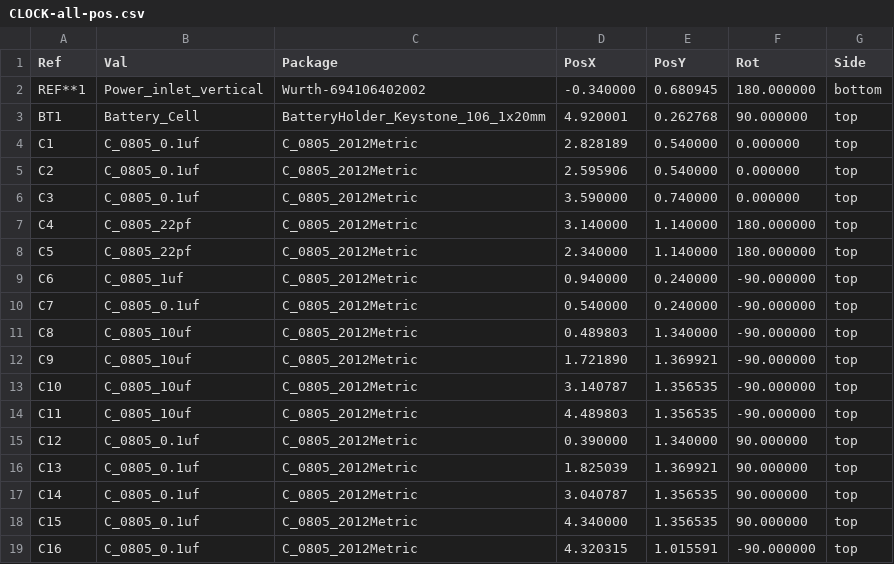
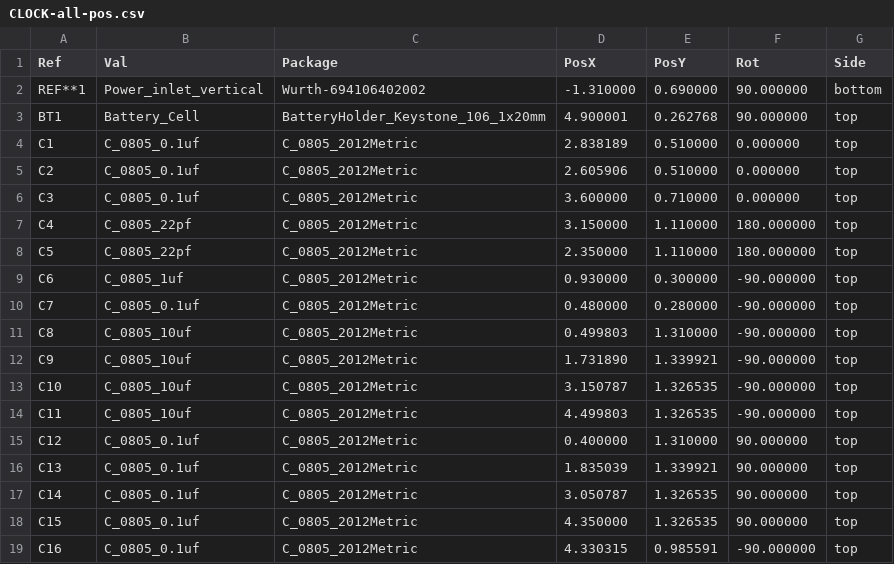
Before and after one commit to leo21l/leonardolujan-CLOCK, a CSV file: CLOCK/CLOCK-all-pos.csv, drawn as a sheet; only a part is shown; the diff covers the shown part only.

```diff
--- a/CLOCK/CLOCK-all-pos.csv
+++ b/CLOCK/CLOCK-all-pos.csv
@@ -1,19 +1,19 @@
 Ref,Val,Package,PosX,PosY,Rot,Side
-"REF**1","Power_inlet_vertical","Wurth-694106402002",-0.340000,0.680945,180.000000,bottom
-"BT1","Battery_Cell","BatteryHolder_Keystone_106_1x20mm",4.920001,0.262768,90.000000,top
-"C1","C_0805_0.1uf","C_0805_2012Metric",2.828189,0.540000,0.000000,top
-"C2","C_0805_0.1uf","C_0805_2012Metric",2.595906,0.540000,0.000000,top
-"C3","C_0805_0.1uf","C_0805_2012Metric",3.590000,0.740000,0.000000,top
-"C4","C_0805_22pf","C_0805_2012Metric",3.140000,1.140000,180.000000,top
-"C5","C_0805_22pf","C_0805_2012Metric",2.340000,1.140000,180.000000,top
-"C6","C_0805_1uf","C_0805_2012Metric",0.940000,0.240000,-90.000000,top
-"C7","C_0805_0.1uf","C_0805_2012Metric",0.540000,0.240000,-90.000000,top
-"C8","C_0805_10uf","C_0805_2012Metric",0.489803,1.340000,-90.000000,top
-"C9","C_0805_10uf","C_0805_2012Metric",1.721890,1.369921,-90.000000,top
-"C10","C_0805_10uf","C_0805_2012Metric",3.140787,1.356535,-90.000000,top
-"C11","C_0805_10uf","C_0805_2012Metric",4.489803,1.356535,-90.000000,top
-"C12","C_0805_0.1uf","C_0805_2012Metric",0.390000,1.340000,90.000000,top
-"C13","C_0805_0.1uf","C_0805_2012Metric",1.825039,1.369921,90.000000,top
-"C14","C_0805_0.1uf","C_0805_2012Metric",3.040787,1.356535,90.000000,top
-"C15","C_0805_0.1uf","C_0805_2012Metric",4.340000,1.356535,90.000000,top
-"C16","C_0805_0.1uf","C_0805_2012Metric",4.320315,1.015591,-90.000000,top
+"REF**1","Power_inlet_vertical","Wurth-694106402002",-1.310000,0.690000,90.000000,bottom
+"BT1","Battery_Cell","BatteryHolder_Keystone_106_1x20mm",4.900001,0.262768,90.000000,top
+"C1","C_0805_0.1uf","C_0805_2012Metric",2.838189,0.510000,0.000000,top
+"C2","C_0805_0.1uf","C_0805_2012Metric",2.605906,0.510000,0.000000,top
+"C3","C_0805_0.1uf","C_0805_2012Metric",3.600000,0.710000,0.000000,top
+"C4","C_0805_22pf","C_0805_2012Metric",3.150000,1.110000,180.000000,top
+"C5","C_0805_22pf","C_0805_2012Metric",2.350000,1.110000,180.000000,top
+"C6","C_0805_1uf","C_0805_2012Metric",0.930000,0.300000,-90.000000,top
+"C7","C_0805_0.1uf","C_0805_2012Metric",0.480000,0.280000,-90.000000,top
+"C8","C_0805_10uf","C_0805_2012Metric",0.499803,1.310000,-90.000000,top
+"C9","C_0805_10uf","C_0805_2012Metric",1.731890,1.339921,-90.000000,top
+"C10","C_0805_10uf","C_0805_2012Metric",3.150787,1.326535,-90.000000,top
+"C11","C_0805_10uf","C_0805_2012Metric",4.499803,1.326535,-90.000000,top
+"C12","C_0805_0.1uf","C_0805_2012Metric",0.400000,1.310000,90.000000,top
+"C13","C_0805_0.1uf","C_0805_2012Metric",1.835039,1.339921,90.000000,top
+"C14","C_0805_0.1uf","C_0805_2012Metric",3.050787,1.326535,90.000000,top
+"C15","C_0805_0.1uf","C_0805_2012Metric",4.350000,1.326535,90.000000,top
+"C16","C_0805_0.1uf","C_0805_2012Metric",4.330315,0.985591,-90.000000,top
```
Also changed, not shown: 3 added rows, 3 removed rows and 81 edited cells elsewhere in this file, CLOCK/CLOCK.csv, CLOCK/CLOCKBOM.csv, 56 other files.
